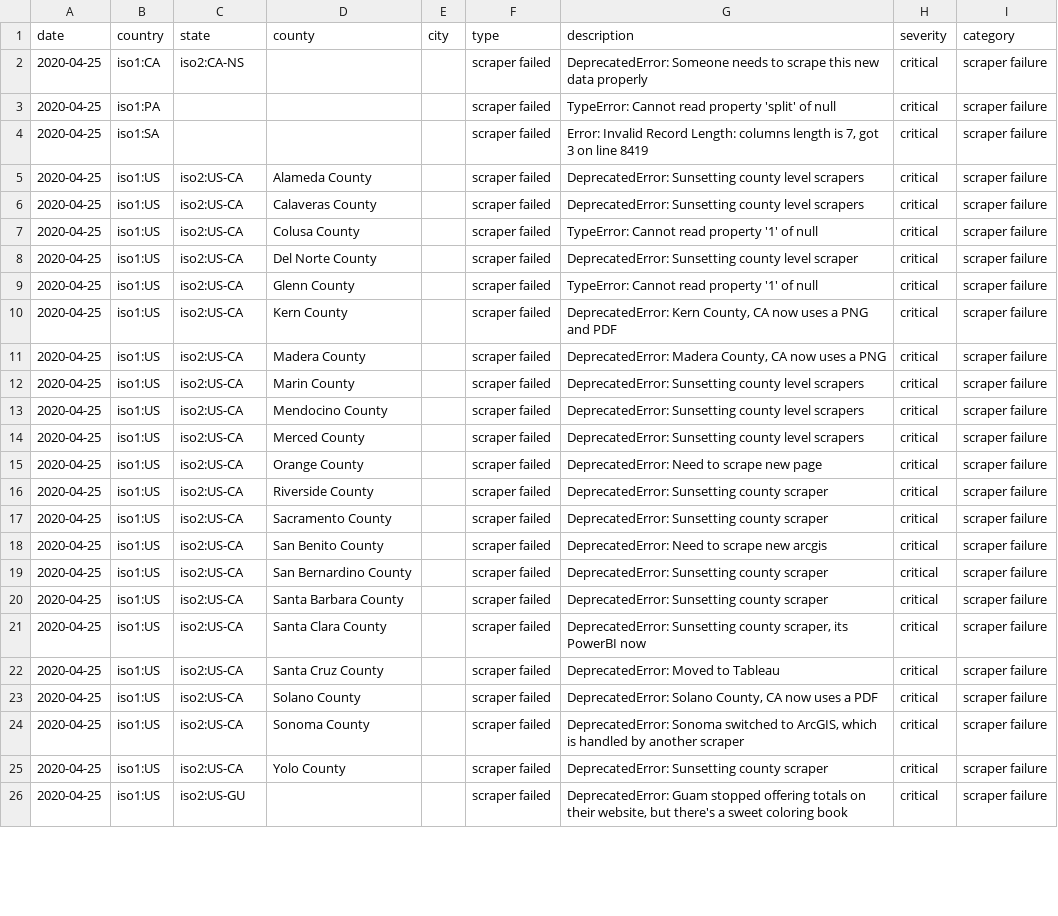
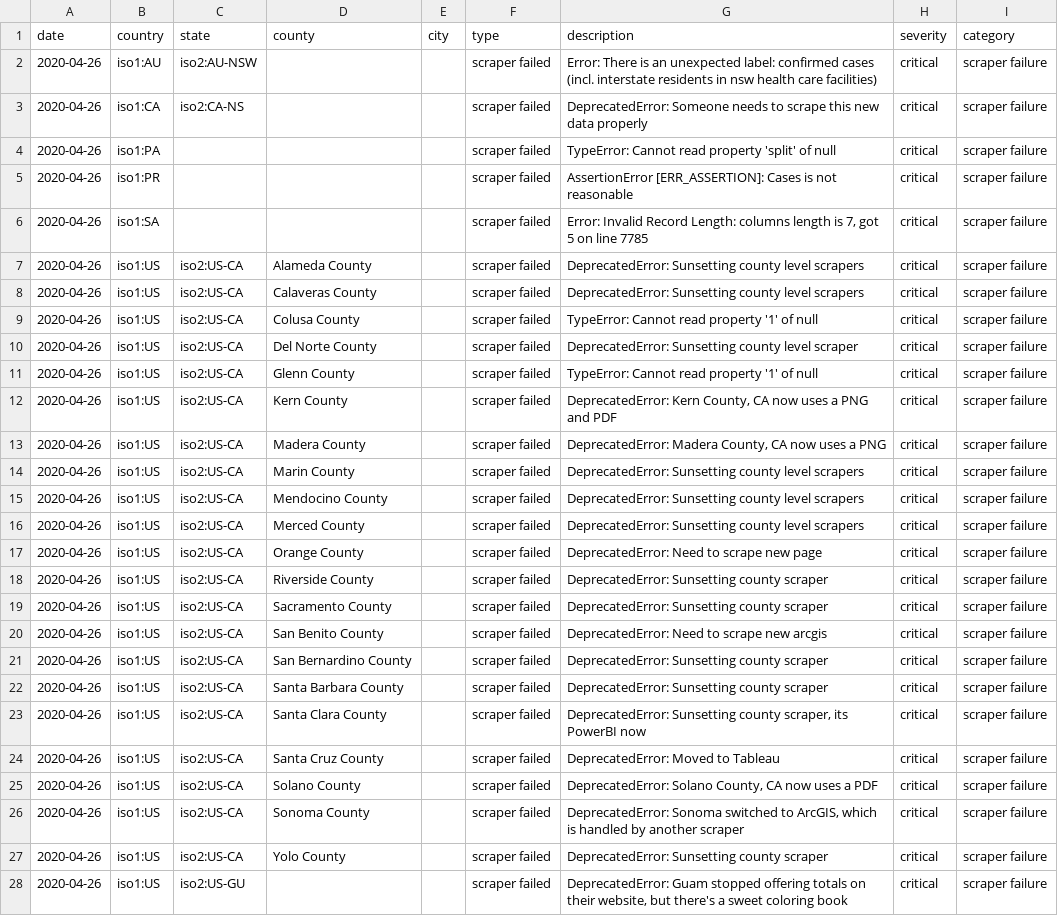
Before and after one commit to covidatlas/coronadatascraper, a CSV file: reports/crawler-report.csv, drawn as a sheet; only a part is shown; addresses are those after the commit; the diff covers the shown part only; the diff names each change by its address in the sheet, - before the commit and + after, or states it on an @@ line.

```diff
--- a/reports/crawler-report.csv
+++ b/reports/crawler-report.csv
+row 2: 2020-04-26 | iso1:AU | iso2:AU-NSW |  |  | scraper failed | Error: There is an unexpected label: confirmed cases (incl. interstate residents in nsw health care facilities) | critical | scraper failure
-A3:A4 (date): 2020-04-25
+A3:A4 (date): 2020-04-26
+row 5: 2020-04-26 | iso1:PR |  |  |  | scraper failed | AssertionError [ERR_ASSERTION]: Cases is not reasonable | critical | scraper failure
-A6:A28 (date): 2020-04-25
+A6:A28 (date): 2020-04-26
-G6 (description): …7, got 3 on line 8419
+G6 (description): …7, got 5 on line 7785
```
Also changed, not shown: 2 added rows and 20 edited cells elsewhere in this file, 10 other files.
